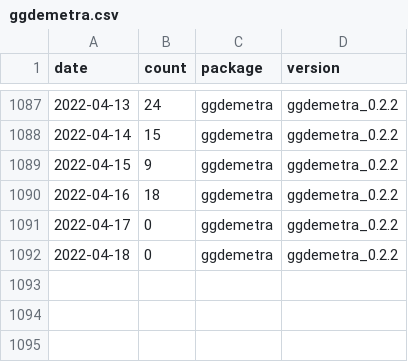
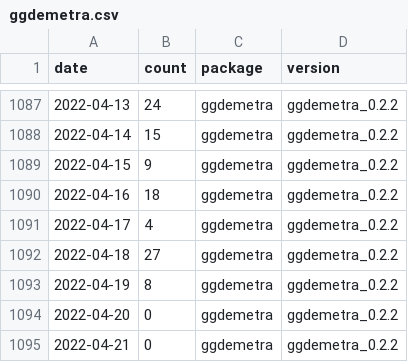
Before and after one commit to AQLT/rjd_downloads, a CSV file: data/full_table/ggdemetra.csv, drawn as a sheet; only a part is shown, gaps mark what is left out.

```diff
--- a/data/full_table/ggdemetra.csv
+++ b/data/full_table/ggdemetra.csv
@@ -1090,3 +1090,6 @@
 2022-04-16,18,"ggdemetra","ggdemetra_0.2.2"
-2022-04-17,0,"ggdemetra","ggdemetra_0.2.2"
-2022-04-18,0,"ggdemetra","ggdemetra_0.2.2"
+2022-04-17,4,"ggdemetra","ggdemetra_0.2.2"
+2022-04-18,27,"ggdemetra","ggdemetra_0.2.2"
+2022-04-19,8,"ggdemetra","ggdemetra_0.2.2"
+2022-04-20,0,"ggdemetra","ggdemetra_0.2.2"
+2022-04-21,0,"ggdemetra","ggdemetra_0.2.2"
```
Also changed, not shown: data/full_table/RJDemetra.csv, data/full_table/rjdmarkdown.csv, 7 other files.
